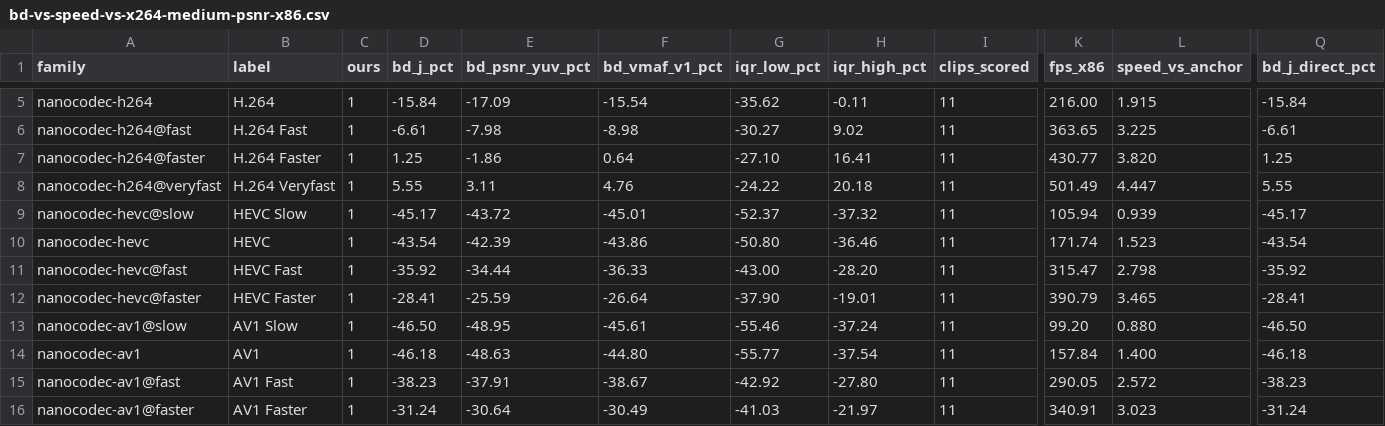
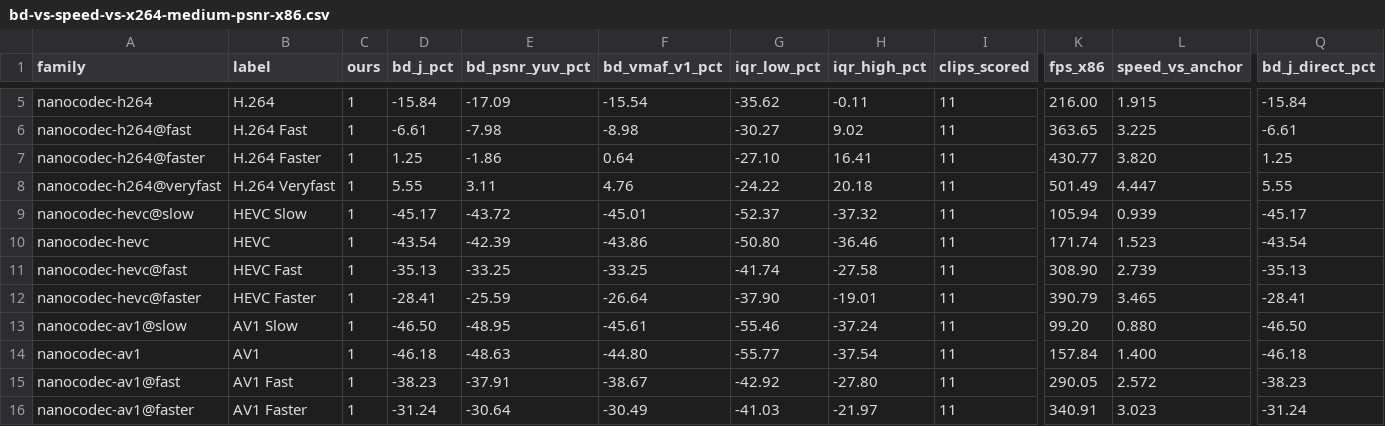
Before and after one commit to cribbinsb/nanocodec, a CSV file: docs/results/bd-vs-speed-vs-x264-medium-psnr-x86.csv, drawn as a sheet; only a part is shown, gaps mark what is left out; the diff names each change by its address in the sheet, - before the commit and + after, or states it on an @@ line.

```diff
--- a/docs/results/bd-vs-speed-vs-x264-medium-psnr-x86.csv
+++ b/docs/results/bd-vs-speed-vs-x264-medium-psnr-x86.csv
-D11 (bd_j_pct): -35.92
+D11 (bd_j_pct): -35.13
-E11 (bd_psnr_yuv_pct): -34.44
+E11 (bd_psnr_yuv_pct): -33.25
-F11 (bd_vmaf_v1_pct): -36.33
+F11 (bd_vmaf_v1_pct): -33.25
-G11 (iqr_low_pct): -43.00
+G11 (iqr_low_pct): -41.74
-H11 (iqr_high_pct): -28.20
+H11 (iqr_high_pct): -27.58
-K11 (fps_x86): 315.47
+K11 (fps_x86): 308.90
-L11 (speed_vs_anchor): 2.798
+L11 (speed_vs_anchor): 2.739
-Q11 (bd_j_direct_pct): -35.92
+Q11 (bd_j_direct_pct): -35.13
```
Also changed, not shown: docs/results/bd-vs-speed-vs-x264-medium-psnr.csv, docs/results/bd-vs-speed-x86.csv, 22 other files.
